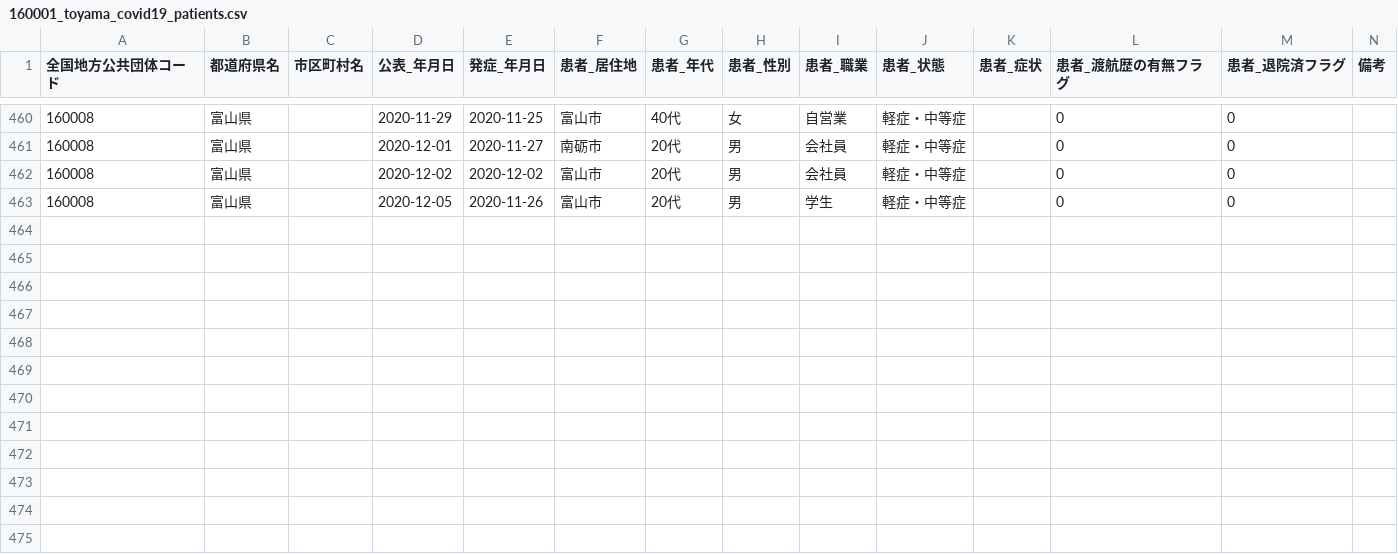
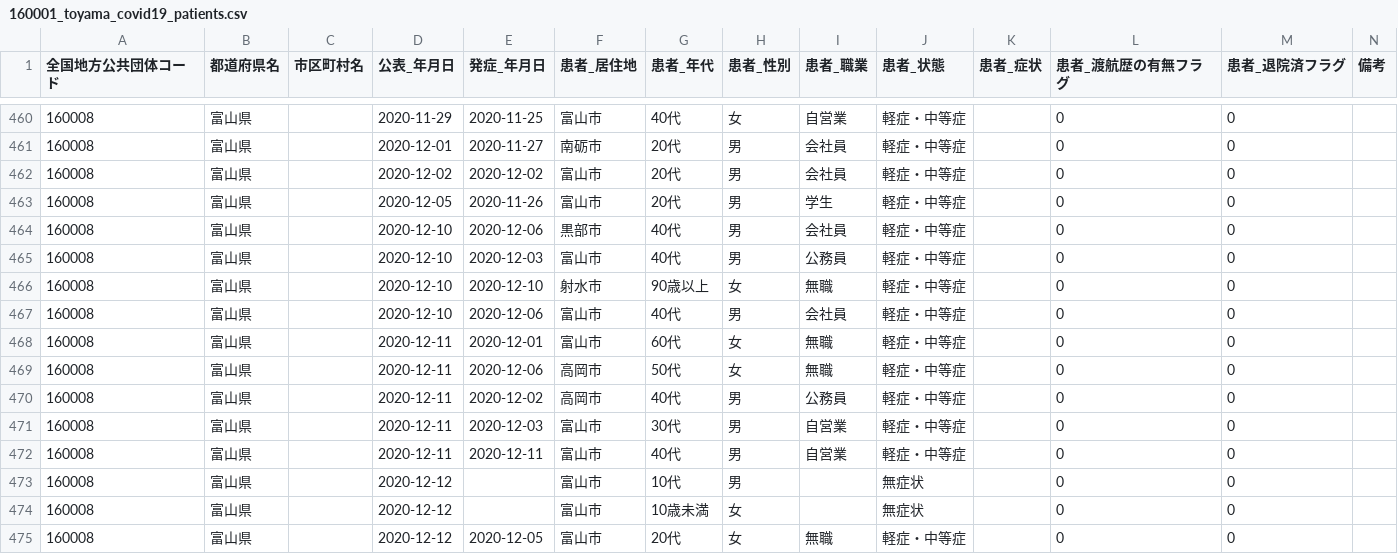
Before and after one commit to imabari/toyama-covid19, a CSV file: 160001_toyama_covid19_patients.csv, drawn as a sheet; only a part is shown, gaps mark what is left out.

```diff
--- a/160001_toyama_covid19_patients.csv
+++ b/160001_toyama_covid19_patients.csv
@@ -463 +463,13 @@
 160008,富山県,,2020-12-05,2020-11-26,富山市,20代,男,学生,軽症・中等症,,0,0,
+160008,富山県,,2020-12-10,2020-12-06,黒部市,40代,男,会社員,軽症・中等症,,0,0,
+160008,富山県,,2020-12-10,2020-12-03,富山市,40代,男,公務員,軽症・中等症,,0,0,
+160008,富山県,,2020-12-10,2020-12-10,射水市,90歳以上,女,無職,軽症・中等症,,0,0,
+160008,富山県,,2020-12-10,2020-12-06,富山市,40代,男,会社員,軽症・中等症,,0,0,
+160008,富山県,,2020-12-11,2020-12-01,富山市,60代,女,無職,軽症・中等症,,0,0,
+160008,富山県,,2020-12-11,2020-12-06,高岡市,50代,女,無職,軽症・中等症,,0,0,
+160008,富山県,,2020-12-11,2020-12-02,高岡市,40代,男,公務員,軽症・中等症,,0,0,
+160008,富山県,,2020-12-11,2020-12-03,富山市,30代,男,自営業,軽症・中等症,,0,0,
+160008,富山県,,2020-12-11,2020-12-11,富山市,40代,男,自営業,軽症・中等症,,0,0,
+160008,富山県,,2020-12-12,,富山市,10代,男,,無症状,,0,0,
+160008,富山県,,2020-12-12,,富山市,10歳未満,女,,無症状,,0,0,
+160008,富山県,,2020-12-12,2020-12-05,富山市,20代,女,無職,軽症・中等症,,0,0,
```
Also changed, not shown: 160001_toyama_covid19_antigen_test_people.csv, 160001_toyama_covid19_confirm_negative.csv, 7 other files.
